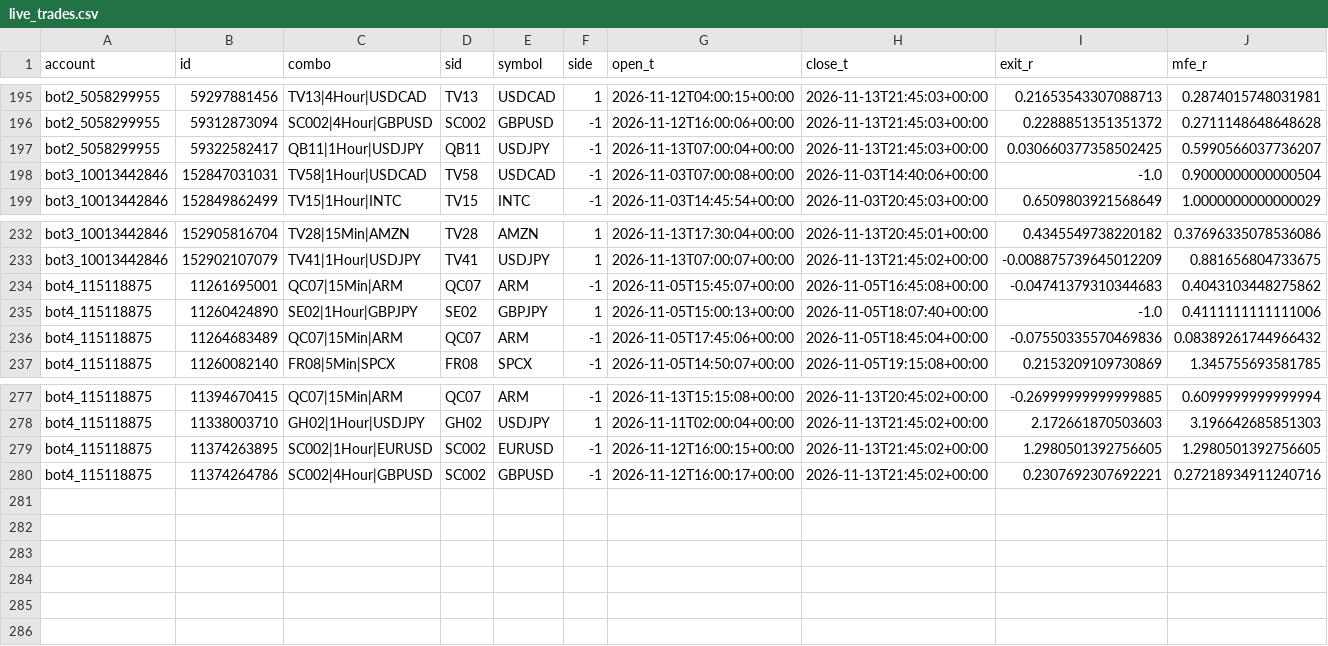
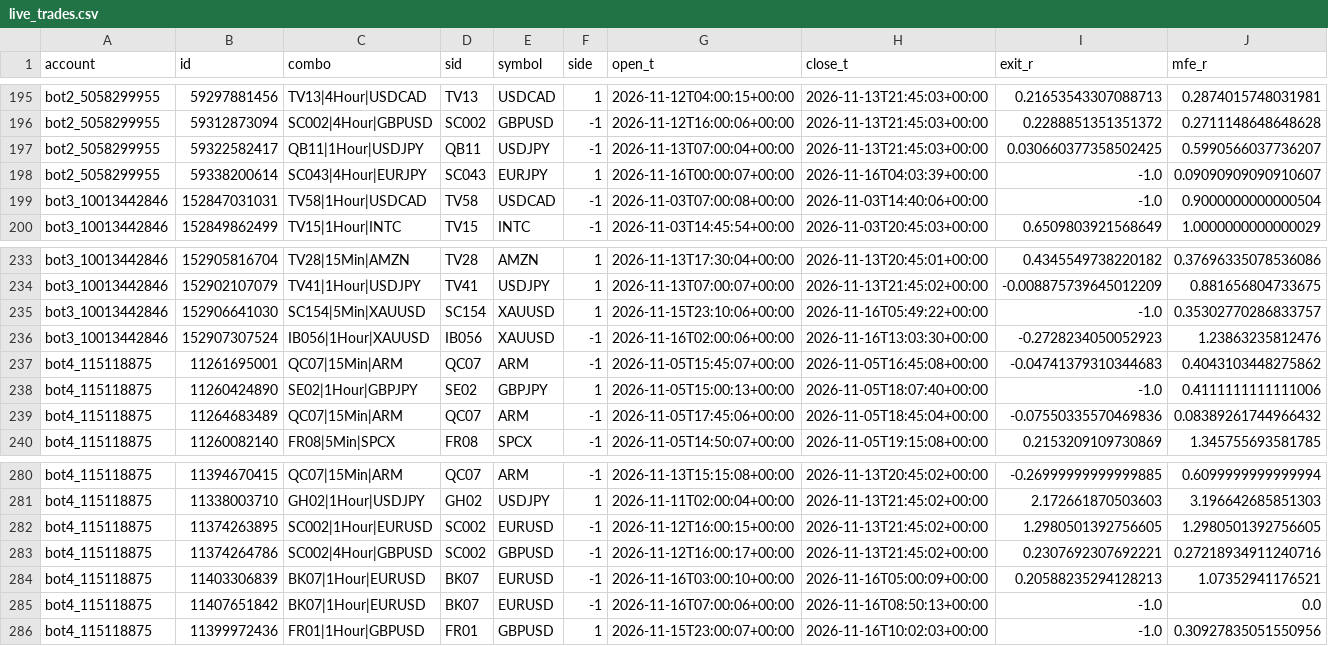
Before and after one commit to talshahino/trading-system, a CSV file: reports/trade_review/live_trades.csv, drawn as a sheet; only a part is shown, gaps mark what is left out; rows hold the shown columns only; the diff names each change by its address in the sheet, - before the commit and + after, or states it on an @@ line.

```diff
--- a/reports/trade_review/live_trades.csv
+++ b/reports/trade_review/live_trades.csv
+row 198: bot2_5058299955 | 59338200614 | SC043|4Hour|EURJPY | SC043 | EURJPY | 1 | 2026-11-16T00:00:07+00:00 | 2026-11-16T04:03:39+00:00 | -1.0 | 0.09090909090910607
+row 235: bot3_10013442846 | 152906641030 | SC154|5Min|XAUUSD | SC154 | XAUUSD | 1 | 2026-11-15T23:10:06+00:00 | 2026-11-16T05:49:22+00:00 | -1.0 | 0.35302770286833757
+row 236: bot3_10013442846 | 152907307524 | IB056|1Hour|XAUUSD | IB056 | XAUUSD | -1 | 2026-11-16T02:00:06+00:00 | 2026-11-16T13:03:30+00:00 | -0.2728234050052923 | 1.23863235812476
+row 284: bot4_115118875 | 11403306839 | BK07|1Hour|EURUSD | BK07 | EURUSD | -1 | 2026-11-16T03:00:10+00:00 | 2026-11-16T05:00:09+00:00 | 0.20588235294128213 | 1.07352941176521
+row 285: bot4_115118875 | 11407651842 | BK07|1Hour|EURUSD | BK07 | EURUSD | -1 | 2026-11-16T07:00:06+00:00 | 2026-11-16T08:50:13+00:00 | -1.0 | 0.0
+row 286: bot4_115118875 | 11399972436 | FR01|1Hour|GBPUSD | FR01 | GBPUSD | 1 | 2026-11-15T23:00:07+00:00 | 2026-11-16T10:02:03+00:00 | -1.0 | 0.30927835051550956
```
Also changed, not shown: 3 other files.
